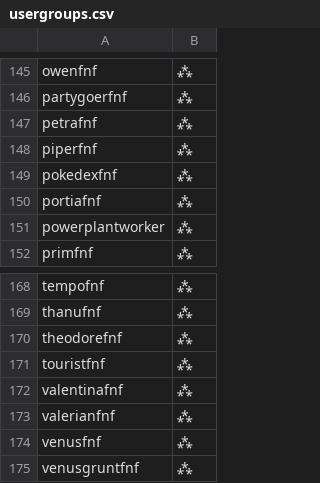
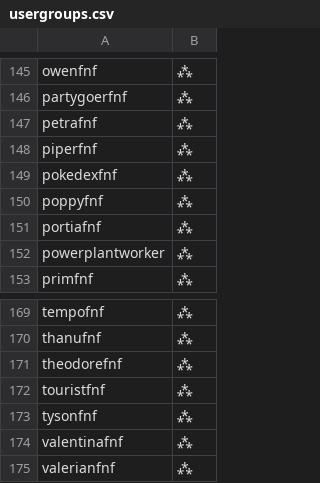
Before and after one commit to noelcerulean/pokemon-showdown, a CSV file: config/usergroups.csv, drawn as a sheet; only a part is shown, gaps mark what is left out; the shorter side is filled out with more unchanged rows; the diff names each change by its address in the sheet, - before the commit and + after, or states it on an @@ line.

```diff
--- a/config/usergroups.csv
+++ b/config/usergroups.csv
+row 150: poppyfnf | ⁂
+row 173: tysonfnf | ⁂
```
Also changed, not shown: 14 other files.
